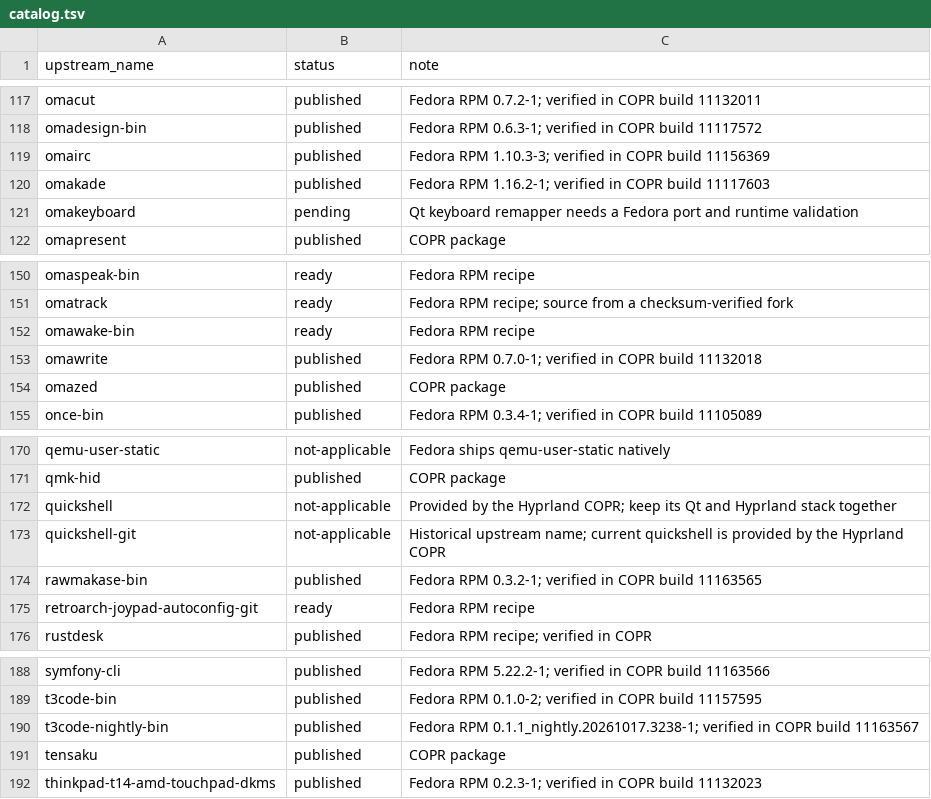
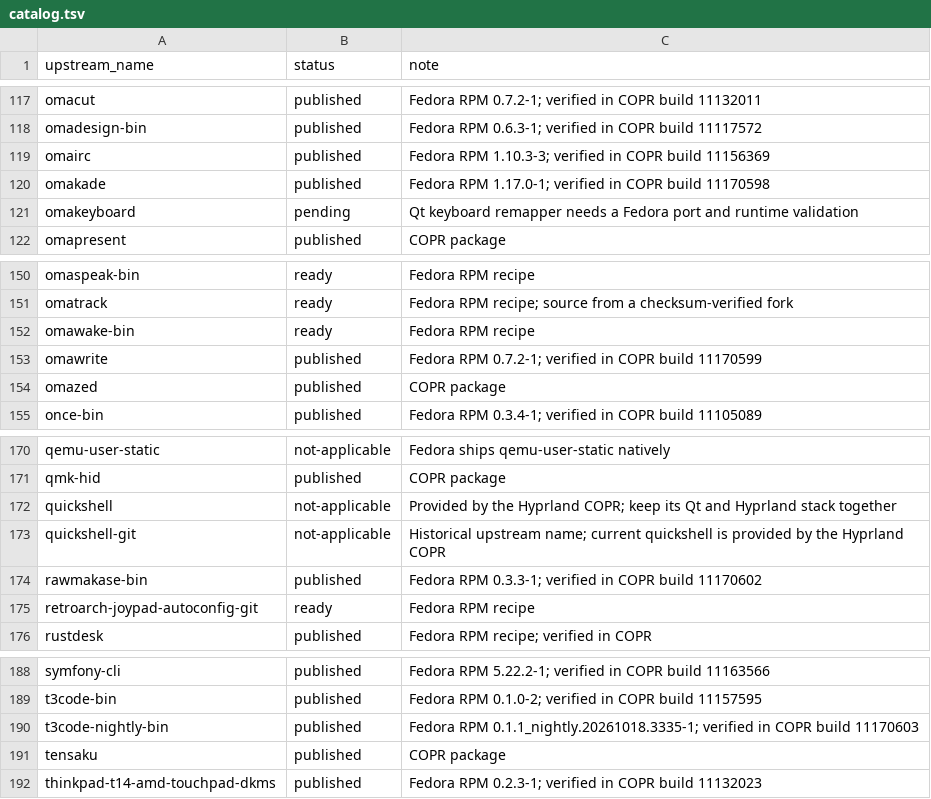
Before and after one commit to kamm3r/omadora-pkg, a TSV file: catalog.tsv, drawn as a sheet; only a part is shown, gaps mark what is left out; the diff covers the shown part only.

Commit message:
Record eleven verified updates and Helium publication

```diff
--- a/catalog.tsv
+++ b/catalog.tsv
@@ -119,3 +119,3 @@ omadesign-bin	published	Fedora RPM 0.6.3-1; verified in COPR build 11117572
 omairc	published	Fedora RPM 1.10.3-3; verified in COPR build 11156369
-omakade	published	Fedora RPM 1.16.2-1; verified in COPR build 11117603
+omakade	published	Fedora RPM 1.17.0-1; verified in COPR build 11170598
 omakeyboard	pending	Qt keyboard remapper needs a Fedora port and runtime validation
@@ -152,3 +152,3 @@ omatrack	ready	Fedora RPM recipe; source from a checksum-verified fork
 omawake-bin	ready	Fedora RPM recipe
-omawrite	published	Fedora RPM 0.7.0-1; verified in COPR build 11132018
+omawrite	published	Fedora RPM 0.7.2-1; verified in COPR build 11170599
 omazed	published	COPR package
@@ -173,3 +173,3 @@ quickshell	not-applicable	Provided by the Hyprland COPR; keep its Qt and Hyprlan
 quickshell-git	not-applicable	Historical upstream name; current quickshell is provided by the Hyprland COPR
-rawmakase-bin	published	Fedora RPM 0.3.2-1; verified in COPR build 11163565
+rawmakase-bin	published	Fedora RPM 0.3.3-1; verified in COPR build 11170602
 retroarch-joypad-autoconfig-git	ready	Fedora RPM recipe
@@ -189,3 +189,3 @@ symfony-cli	published	Fedora RPM 5.22.2-1; verified in COPR build 11163566
 t3code-bin	published	Fedora RPM 0.1.0-2; verified in COPR build 11157595
-t3code-nightly-bin	published	Fedora RPM 0.1.1_nightly.20261017.3238-1; verified in COPR build 11163567
+t3code-nightly-bin	published	Fedora RPM 0.1.1_nightly.20261018.3335-1; verified in COPR build 11170603
 tensaku	published	COPR package
```
Also changed, not shown: 9 edited cells elsewhere in this file.
